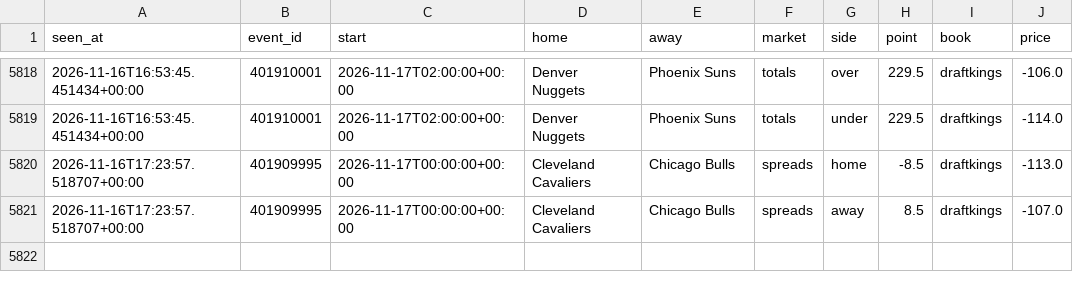
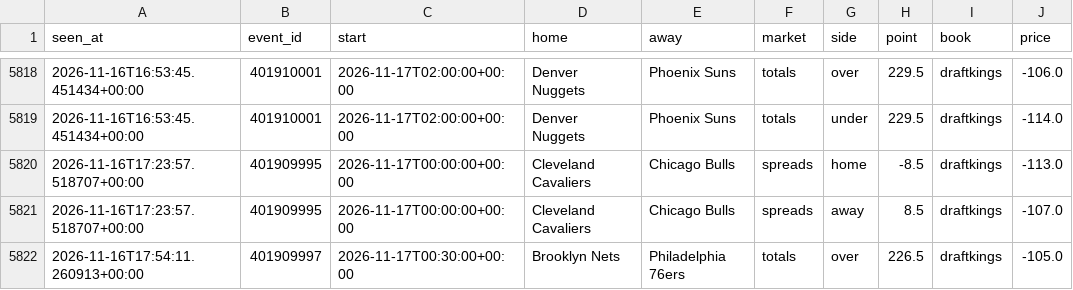
Before and after one commit to tdrey10/sports, a CSV file: data/odds/nba/2026-11.csv, drawn as a sheet; only a part is shown, gaps mark what is left out; the diff names each change by its address in the sheet, - before the commit and + after, or states it on an @@ line.

```diff
--- a/data/odds/nba/2026-11.csv
+++ b/data/odds/nba/2026-11.csv
+row 5822: 2026-11-16T17:54:11.260913+00:00 | 401909997 | 2026-11-17T00:30:00+00:00 | Brooklyn Nets | Philadelphia 76ers | totals | over | 226.5 | draftkings | -105.0
```
Also changed, not shown: data/injuries/nba/2026-11.csv, data/injuries/nhl/2026-11.csv, 13 other files.
